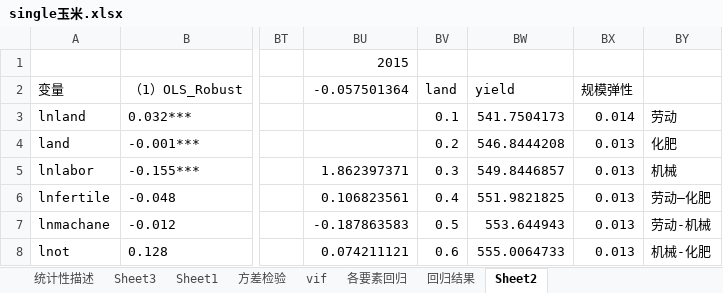
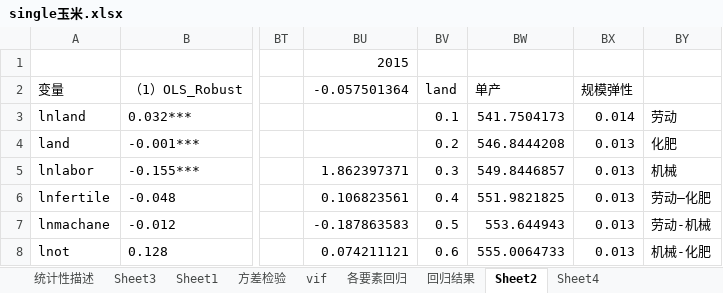
Before and after one commit to Iris0428/IR.Paper, an Excel workbook: 回归结果/single玉米.xlsx, sheet Sheet2, drawn as a sheet; only a part is shown, gaps mark what is left out; values as stored, in another font and other column widths than the file's, no borders; charts and pictures not drawn; the diff names each change by its address in the sheet, - before the commit and + after, or states it on an @@ line.

```diff
--- a/回归结果/single玉米.xlsx (sheet Sheet2)
+++ b/回归结果/single玉米.xlsx (sheet Sheet2)
+sheet tab: Sheet4
-BW2: yield
+BW2: 单产
```
Also changed, not shown: sheet 统计性描述, charts or pictures, 回归结果/double小麦.xlsx, 回归结果/double玉米.xlsx, 6 other files.
